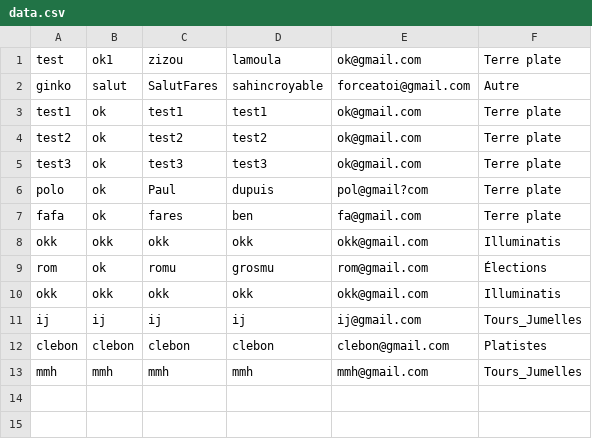
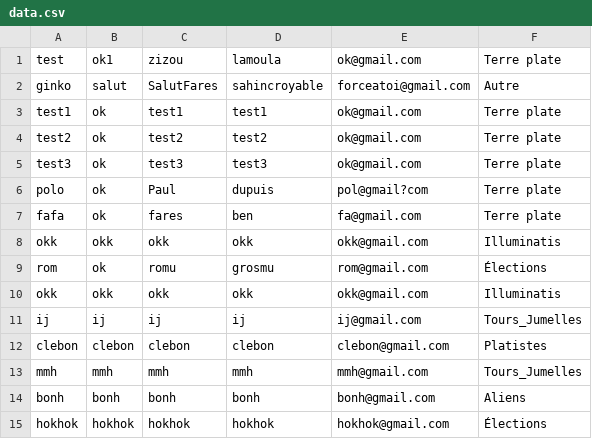
Before and after one commit to giinko/Moncomplot-CY, a CSV file: assets/Data/data.csv, drawn as a sheet.

```diff
--- a/assets/Data/data.csv
+++ b/assets/Data/data.csv
@@ -13 +13,3 @@ clebon,clebon,clebon,clebon,clebon@gmail.com,Platistes
 mmh,mmh,mmh,mmh,mmh@gmail.com,Tours_Jumelles
+bonh,bonh,bonh,bonh,bonh@gmail.com,Aliens
+hokhok,hokhok,hokhok,hokhok,hokhok@gmail.com,Élections
```
Also changed, not shown: assets/Data/ginko/other_user.csv, 6 other files.
